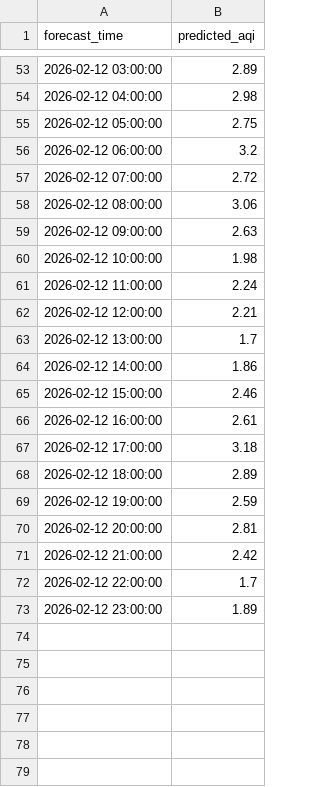
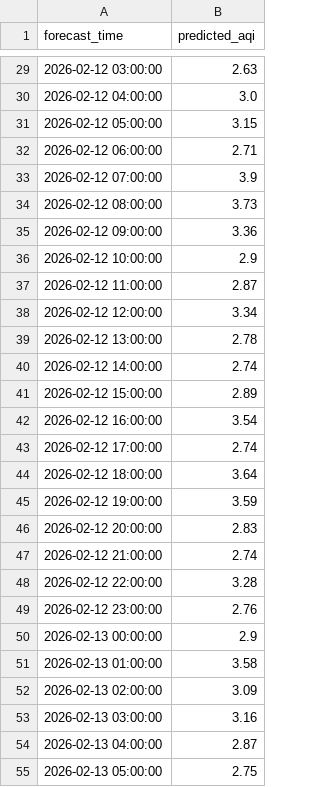
Before and after one commit to MuhammadHamzaZeeshan/pearls-aqi-predictor, a CSV file: data/aqi_forecast_72h.csv, drawn as a sheet; only a part is shown, gaps mark what is left out; the diff covers the shown part only.

```diff
--- a/data/aqi_forecast_72h.csv
+++ b/data/aqi_forecast_72h.csv
@@ -53,21 +29,27 @@ forecast_time,predicted_aqi
-2026-02-12 03:00:00,2.89
-2026-02-12 04:00:00,2.98
-2026-02-12 05:00:00,2.75
-2026-02-12 06:00:00,3.2
-2026-02-12 07:00:00,2.72
-2026-02-12 08:00:00,3.06
-2026-02-12 09:00:00,2.63
-2026-02-12 10:00:00,1.98
-2026-02-12 11:00:00,2.24
-2026-02-12 12:00:00,2.21
-2026-02-12 13:00:00,1.7
-2026-02-12 14:00:00,1.86
-2026-02-12 15:00:00,2.46
-2026-02-12 16:00:00,2.61
-2026-02-12 17:00:00,3.18
-2026-02-12 18:00:00,2.89
-2026-02-12 19:00:00,2.59
-2026-02-12 20:00:00,2.81
-2026-02-12 21:00:00,2.42
-2026-02-12 22:00:00,1.7
-2026-02-12 23:00:00,1.89
+2026-02-12 03:00:00,2.63
+2026-02-12 04:00:00,3.0
+2026-02-12 05:00:00,3.15
+2026-02-12 06:00:00,2.71
+2026-02-12 07:00:00,3.9
+2026-02-12 08:00:00,3.73
+2026-02-12 09:00:00,3.36
+2026-02-12 10:00:00,2.9
+2026-02-12 11:00:00,2.87
+2026-02-12 12:00:00,3.34
+2026-02-12 13:00:00,2.78
+2026-02-12 14:00:00,2.74
+2026-02-12 15:00:00,2.89
+2026-02-12 16:00:00,3.54
+2026-02-12 17:00:00,2.74
+2026-02-12 18:00:00,3.64
+2026-02-12 19:00:00,3.59
+2026-02-12 20:00:00,2.83
+2026-02-12 21:00:00,2.74
+2026-02-12 22:00:00,3.28
+2026-02-12 23:00:00,2.76
+2026-02-13 00:00:00,2.9
+2026-02-13 01:00:00,3.58
+2026-02-13 02:00:00,3.09
+2026-02-13 03:00:00,3.16
+2026-02-13 04:00:00,2.87
+2026-02-13 05:00:00,2.75
```
Also changed, not shown: 18 added rows, 24 removed rows and 27 edited cells elsewhere in this file, 1 other file.
